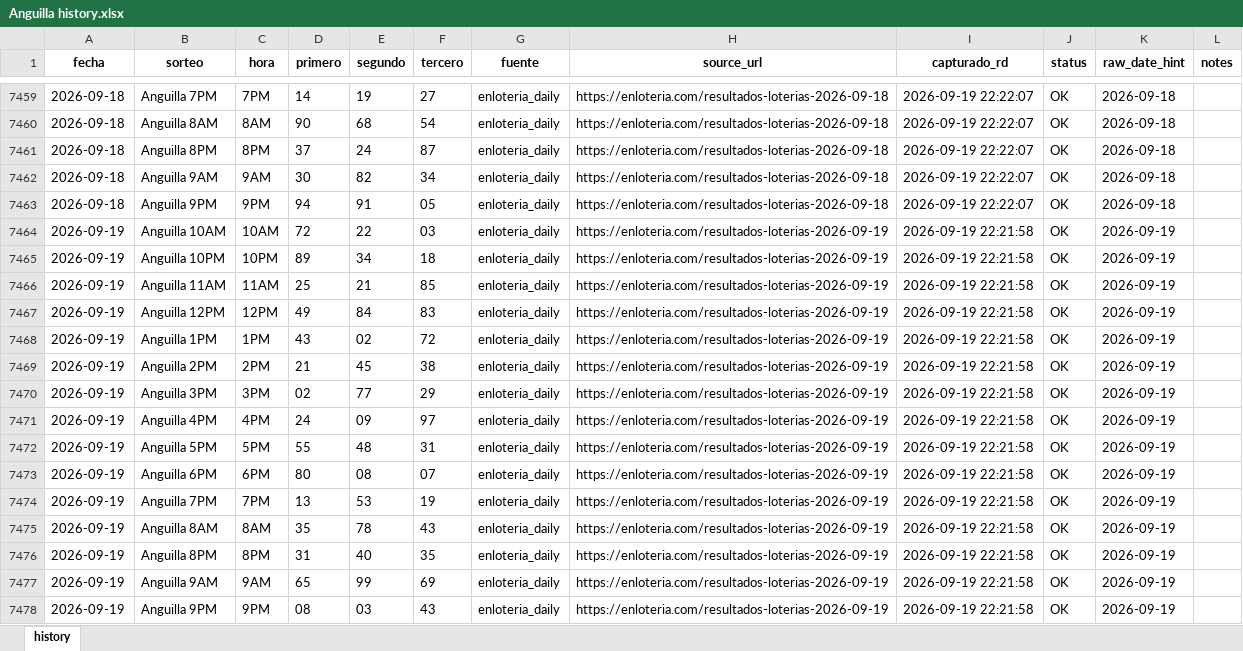
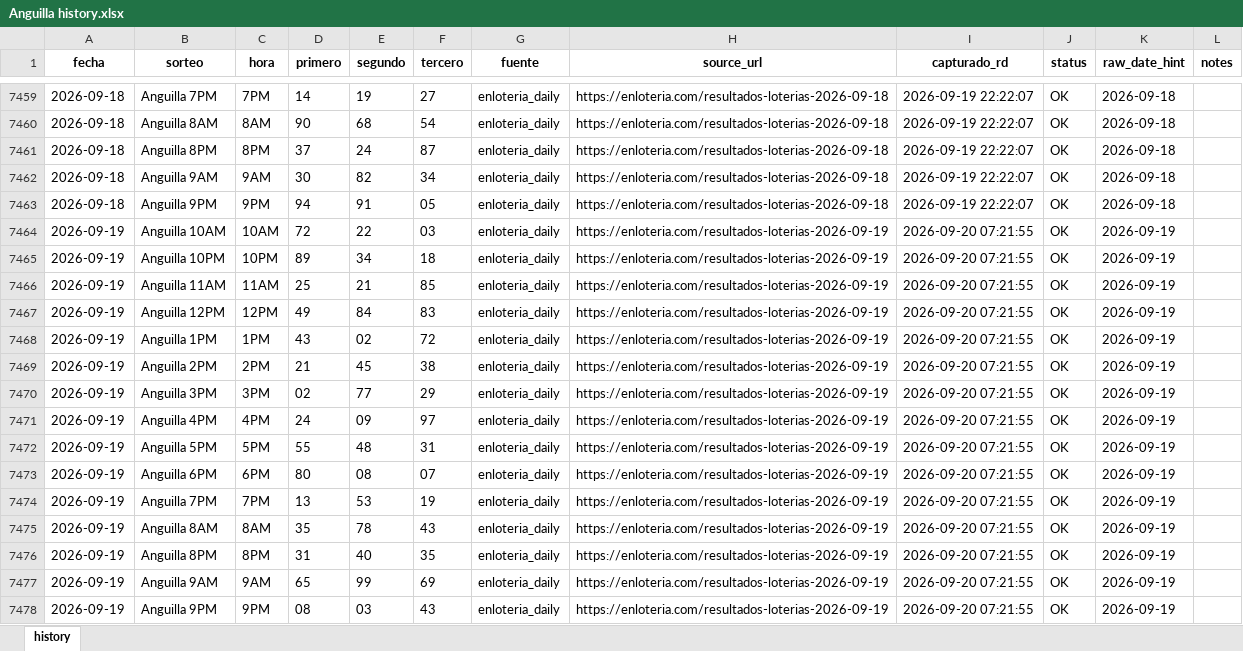
Before and after one commit to carbosota1/ANGUILA-HR, an Excel workbook: data/Anguilla history.xlsx, sheet history, drawn as a sheet; only a part is shown, gaps mark what is left out; values as stored, in another font and other column widths than the file's, no borders; the diff names each change by its address in the sheet, - before the commit and + after, or states it on an @@ line.

```diff
--- a/data/Anguilla history.xlsx (sheet history)
+++ b/data/Anguilla history.xlsx (sheet history)
-I7464:I7478 (capturado_rd): 2026-09-19 22:21:58
+I7464:I7478 (capturado_rd): 2026-09-20 07:21:55
```
Also changed, not shown: 5 other files.
